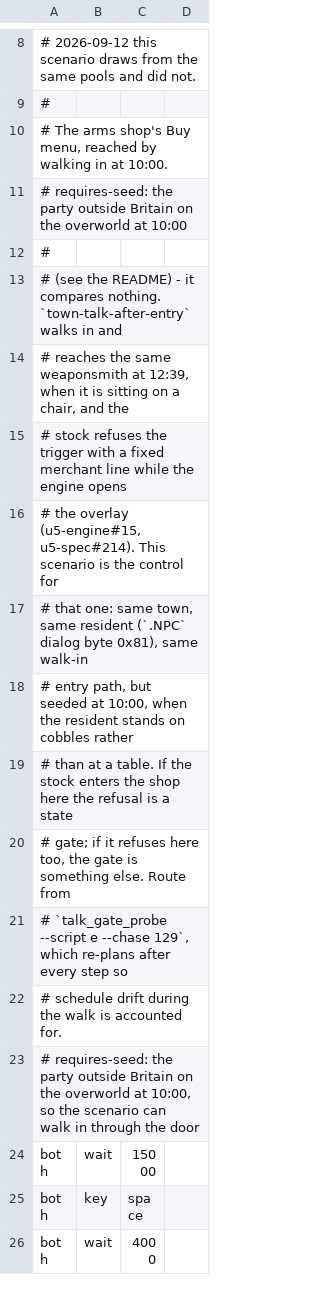
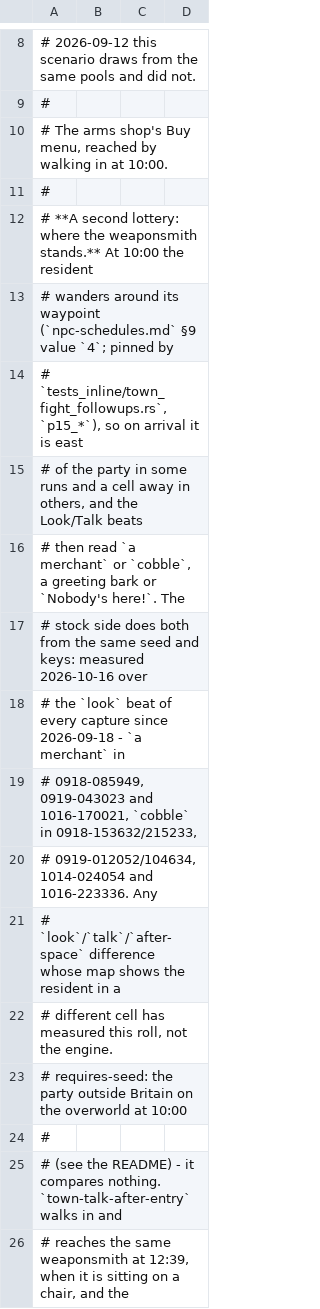
Before and after one commit to cleak/u5-engine, a TSV file: qa/paired/shop-arms-buy.tsv, drawn as a sheet; only a part is shown, gaps mark what is left out; the shorter side is filled out with more unchanged rows.

```diff
--- a/qa/paired/shop-arms-buy.tsv
+++ b/qa/paired/shop-arms-buy.tsv
@@ -10,2 +10,14 @@
 # The arms shop's Buy menu, reached by walking in at 10:00.
+#
+# **A second lottery: where the weaponsmith stands.** At 10:00 the resident
+# wanders around its waypoint (`npc-schedules.md` §9 value `4`; pinned by
+# `tests_inline/town_fight_followups.rs`, `p15_*`), so on arrival it is east
+# of the party in some runs and a cell away in others, and the Look/Talk beats
+# then read `a merchant` or `cobble`, a greeting bark or `Nobody's here!`. The
+# stock side does both from the same seed and keys: measured 2026-10-16 over
+# the `look` beat of every capture since 2026-09-18 - `a merchant` in
+# 0918-085949, 0919-043023 and 1016-170021, `cobble` in 0918-153632/215233,
+# 0919-012052/104634, 1014-024054 and 1016-223336. Any
+# `look`/`talk`/`after-space` difference whose map shows the resident in a
+# different cell has measured this roll, not the engine.
 # requires-seed: the party outside Britain on the overworld at 10:00
```
Also changed, not shown: qa/paired/shop-arms-after-entry.tsv, qa/paired/shop-arms-buy-confirm.tsv, 1 other file.
